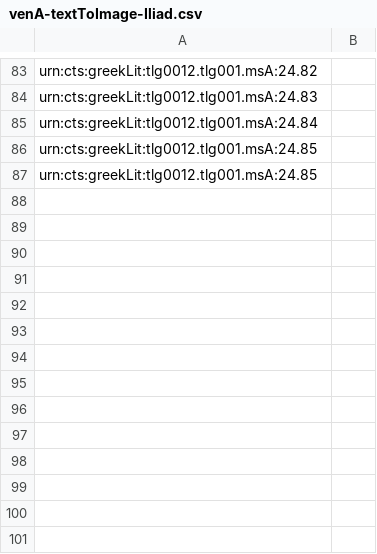
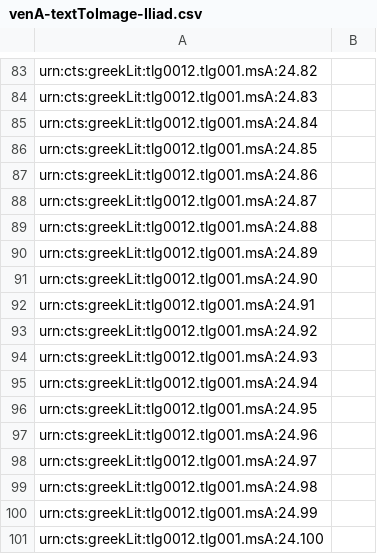
Before and after one commit to hmteditors/closed-hc-iliad24, a CSV file: indices/venA-textToImage-Iliad.csv, drawn as a sheet; only a part is shown, gaps mark what is left out.

Commit message:
Update venA-textToImage-Iliad.csv

```diff
--- a/indices/venA-textToImage-Iliad.csv
+++ b/indices/venA-textToImage-Iliad.csv
@@ -86,2 +86,16 @@ urn:cts:greekLit:tlg0012.tlg001.msA:24.84,""
 urn:cts:greekLit:tlg0012.tlg001.msA:24.85,""
-urn:cts:greekLit:tlg0012.tlg001.msA:24.85,""
+urn:cts:greekLit:tlg0012.tlg001.msA:24.86,""
+urn:cts:greekLit:tlg0012.tlg001.msA:24.87,""
+urn:cts:greekLit:tlg0012.tlg001.msA:24.88,""
+urn:cts:greekLit:tlg0012.tlg001.msA:24.89,""
+urn:cts:greekLit:tlg0012.tlg001.msA:24.90,""
+urn:cts:greekLit:tlg0012.tlg001.msA:24.91,""
+urn:cts:greekLit:tlg0012.tlg001.msA:24.92,""
+urn:cts:greekLit:tlg0012.tlg001.msA:24.93,""
+urn:cts:greekLit:tlg0012.tlg001.msA:24.94,""
+urn:cts:greekLit:tlg0012.tlg001.msA:24.95,""
+urn:cts:greekLit:tlg0012.tlg001.msA:24.96,""
+urn:cts:greekLit:tlg0012.tlg001.msA:24.97,""
+urn:cts:greekLit:tlg0012.tlg001.msA:24.98,""
+urn:cts:greekLit:tlg0012.tlg001.msA:24.99,""
+urn:cts:greekLit:tlg0012.tlg001.msA:24.100,""
```
